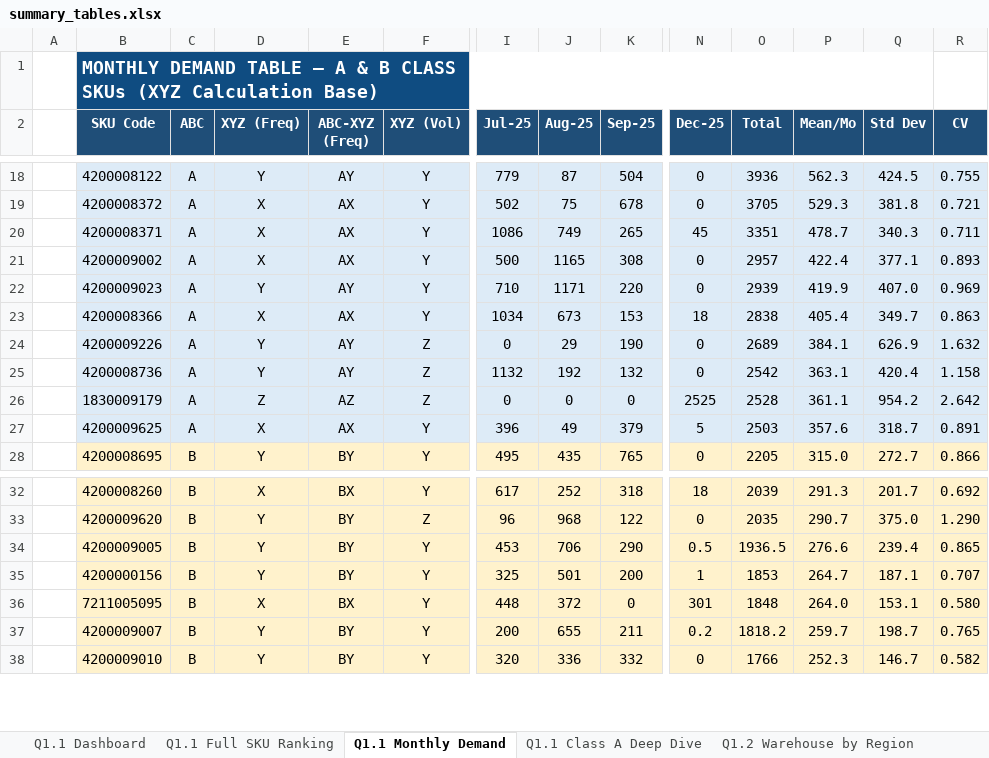
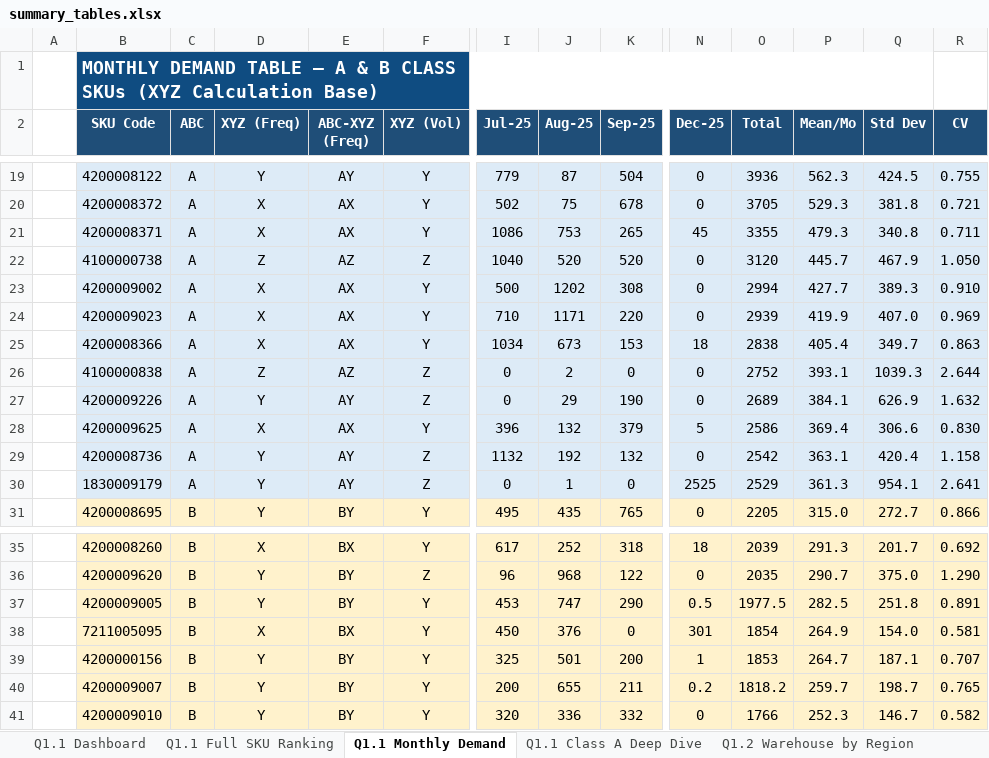
Before and after one commit to tlong-ds/omni-channel-distribution-system, an Excel workbook: outputs/round2/summary_tables.xlsx, sheet Q1.1 Monthly Demand, drawn as a sheet; only a part is shown, gaps mark what is left out; values as stored, in another font and other column widths than the file's, no borders; removed rows and columns are numbered as before the commit, all else as after; rows hold the shown columns only; the diff covers the shown part only; the diff names each change by its address in the sheet, - before the commit and + after, or states it on an @@ line.

```diff
--- a/outputs/round2/summary_tables.xlsx (sheet Q1.1 Monthly Demand)
+++ b/outputs/round2/summary_tables.xlsx (sheet Q1.1 Monthly Demand)
-J21 (Aug-25): 749
+J21 (Aug-25): 753
-O21 (Total): 3351
+O21 (Total): 3355
-P21 (Mean/Mo): 478.7
+P21 (Mean/Mo): 479.3
-Q21 (Std Dev): 340.3
+Q21 (Std Dev): 340.8
+row 22:  | 4100000738 | A | Z | AZ | Z | 1040 | 520 | 520 | 0 | 3120 | 445.7 | 467.9 | 1.050
-J23 (Aug-25): 1165
+J23 (Aug-25): 1202
-O23 (Total): 2957
+O23 (Total): 2994
-P23 (Mean/Mo): 422.4
+P23 (Mean/Mo): 427.7
-Q23 (Std Dev): 377.1
+Q23 (Std Dev): 389.3
-R23 (CV): 0.893
+R23 (CV): 0.910
-D24 (XYZ (Freq)): Y
+D24 (XYZ (Freq)): X
-E24 (ABC-XYZ (Freq)): AY
+E24 (ABC-XYZ (Freq)): AX
+row 26:  | 4100000838 | A | Z | AZ | Z | 0 | 2 | 0 | 0 | 2752 | 393.1 | 1039.3 | 2.644
+row 28:  | 4200009625 | A | X | AX | Y | 396 | 132 | 379 | 5 | 2586 | 369.4 | 306.6 | 0.830
-D30 (XYZ (Freq)): Z
+D30 (XYZ (Freq)): Y
-E30 (ABC-XYZ (Freq)): AZ
+E30 (ABC-XYZ (Freq)): AY
-J30 (Aug-25): 0
+J30 (Aug-25): 1
-O30 (Total): 2528
+O30 (Total): 2529
-P30 (Mean/Mo): 361.1
+P30 (Mean/Mo): 361.3
-Q30 (Std Dev): 954.2
+Q30 (Std Dev): 954.1
-R30 (CV): 2.642
+R30 (CV): 2.641
-row 27:  | 4200009625 | A | X | AX | Y | 396 | 49 | 379 | 5 | 2503 | 357.6 | 318.7 | 0.891
-J37 (Aug-25): 706
+J37 (Aug-25): 747
-O37 (Total): 1936.5
+O37 (Total): 1977.5
-P37 (Mean/Mo): 276.6
+P37 (Mean/Mo): 282.5
-Q37 (Std Dev): 239.4
+Q37 (Std Dev): 251.8
-R37 (CV): 0.865
+R37 (CV): 0.891
+row 38:  | 7211005095 | B | X | BX | Y | 450 | 376 | 0 | 301 | 1854 | 264.9 | 154.0 | 0.581
-row 36:  | 7211005095 | B | X | BX | Y | 448 | 372 | 0 | 301 | 1848 | 264.0 | 153.1 | 0.580
```
Also changed, not shown: 3 added rows and 62 edited cells elsewhere in this sheet, sheet Q1.1 Full SKU Ranking, sheet Q1.1 Class A Deep Dive, sheet Q1.1 Dashboard, sheet Q1.2 Top Provinces, sheet Q1.2 Warehouse Imbalance, sheet Q1.3 Segment Profile, 2 more sheets, 55 other files.
